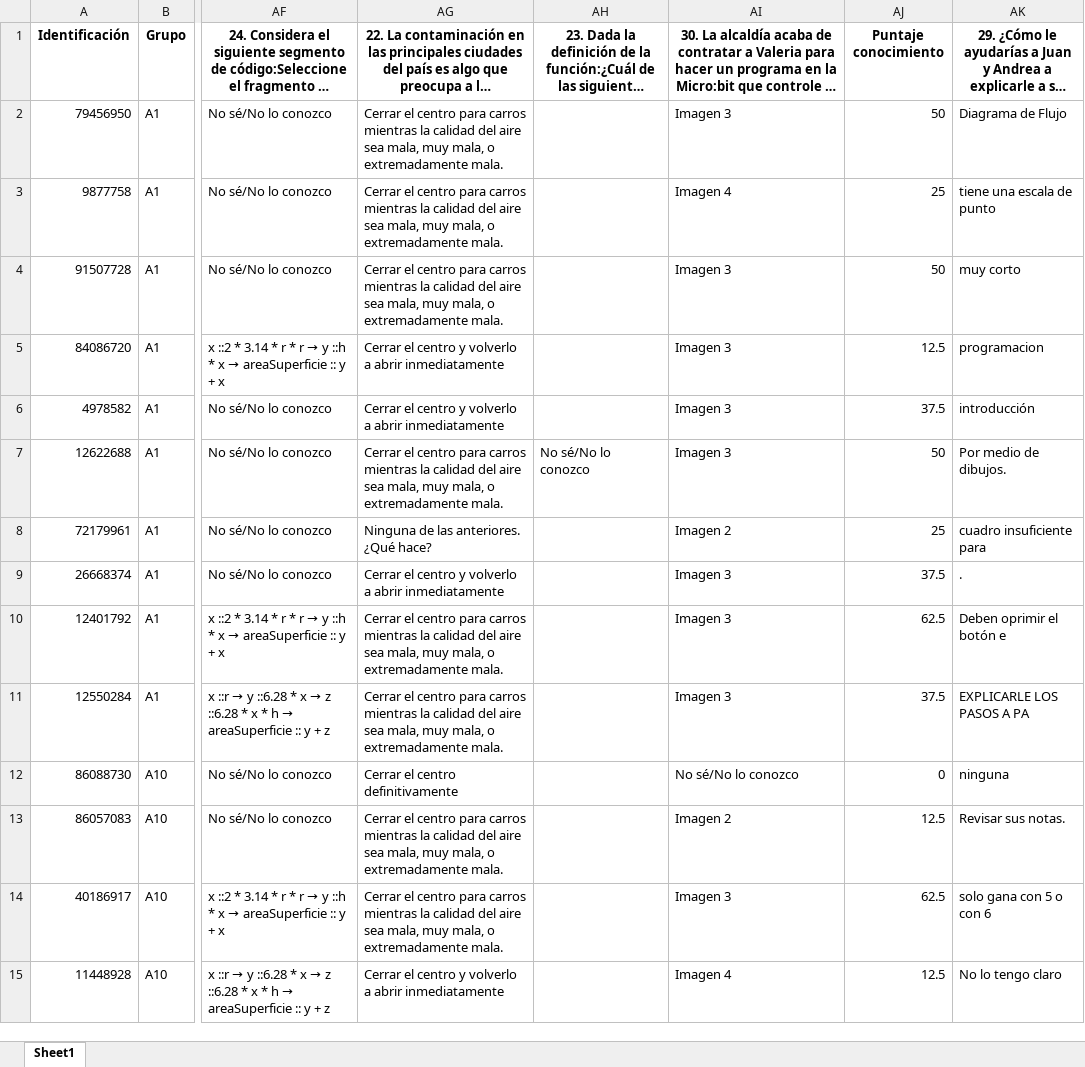
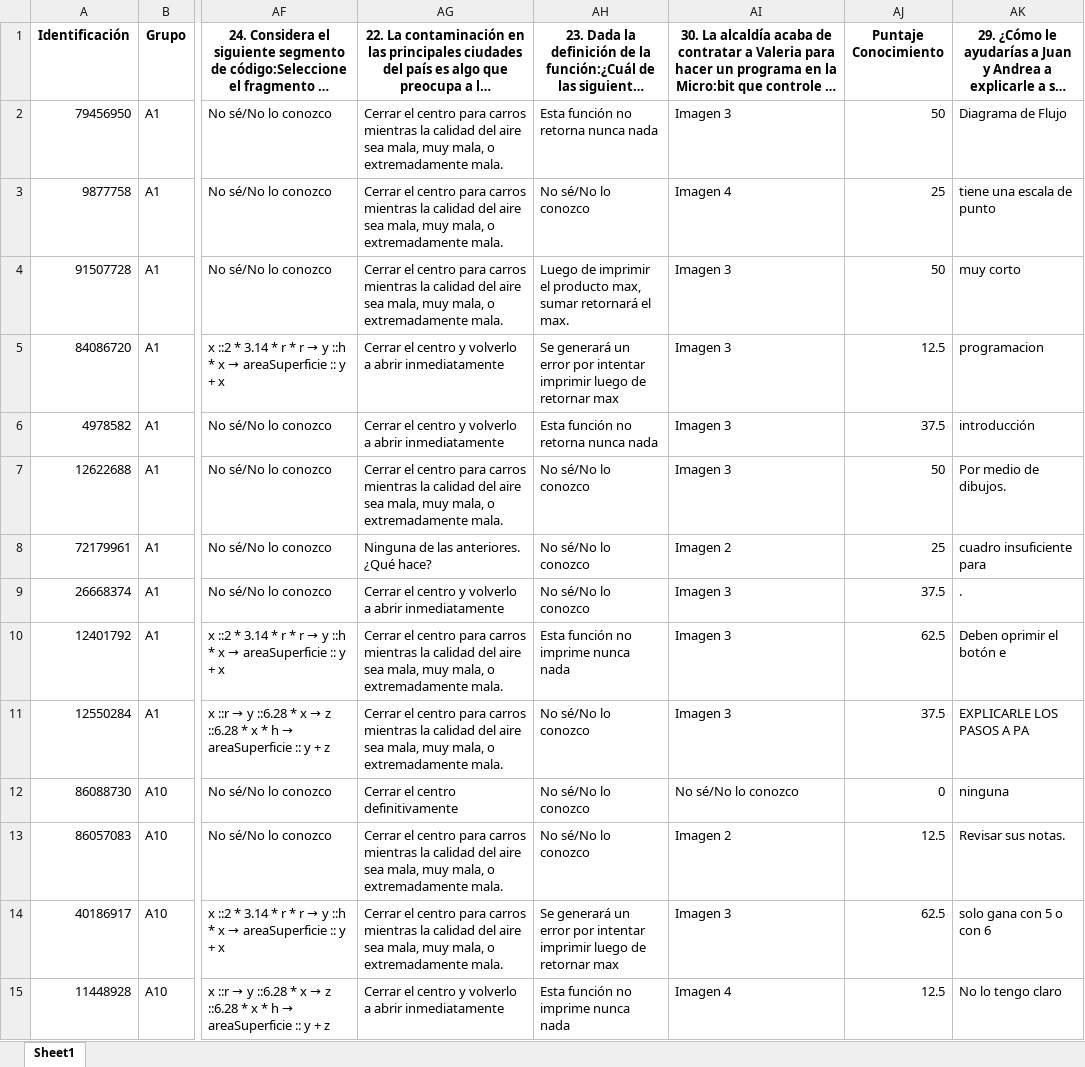
Before and after one commit to Grupo-Informatica-Educativa/CFK, an Excel workbook: data/limpios/pre_avanzado_conocimientos.xlsx, sheet Sheet1, drawn as a sheet; only a part is shown, gaps mark what is left out; long unchanged cells end in …; values as stored, in another font and other column widths than the file's, no borders; the diff covers the shown part only; the diff names each change by its address in the sheet, - before the commit and + after, or states it on an @@ line.

```diff
--- a/data/limpios/pre_avanzado_conocimientos.xlsx (sheet Sheet1)
+++ b/data/limpios/pre_avanzado_conocimientos.xlsx (sheet Sheet1)
-AJ1: Puntaje conocimiento
+AJ1: Puntaje Conocimiento
-AH2: (empty)
+AH2: Esta función no retorna nunca nada
-AH3: (empty)
+AH3: No sé/No lo conozco
-AH4: (empty)
+AH4: Luego de imprimir el producto max, sumar retornará el max.
-AH5: (empty)
+AH5: Se generará un error por intentar imprimir luego de retornar max
-AH6: (empty)
+AH6: Esta función no retorna nunca nada
-AH8:AH9: (empty)
+AH8:AH9: No sé/No lo conozco
-AH10: (empty)
+AH10: Esta función no imprime nunca nada
-AH11:AH13: (empty)
+AH11:AH13: No sé/No lo conozco
-AH14: (empty)
+AH14: Se generará un error por intentar imprimir luego de retornar max
-AH15: (empty)
+AH15: Esta función no imprime nunca nada
```
Also changed, not shown: 1131 edited cells elsewhere in this sheet, data/limpios/pre_avanzado_autoeficacia.xlsx, data/limpios/pre_avanzado_genero.xlsx, 22 other files.
